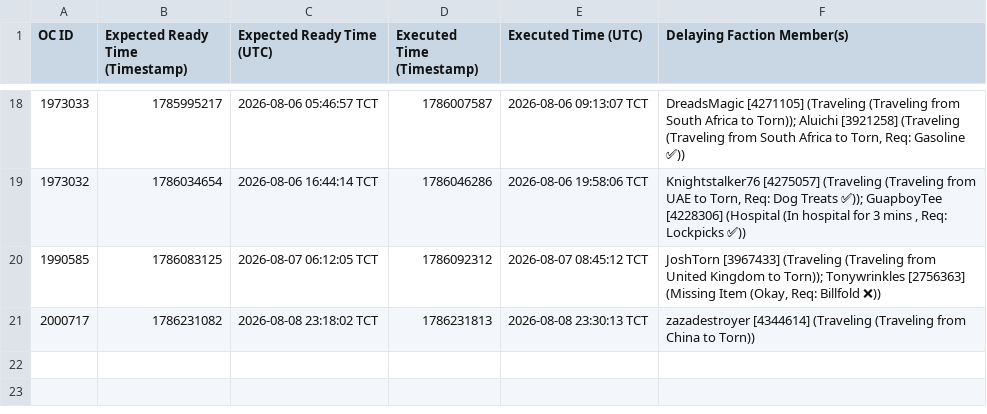
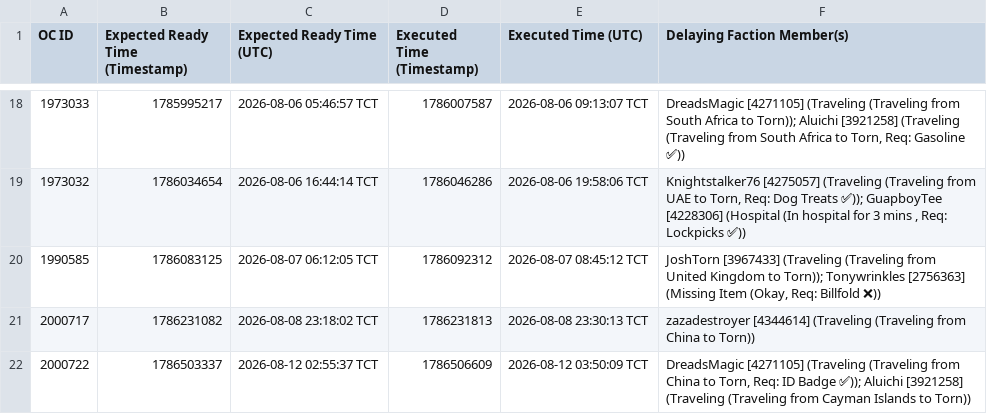
Before and after one commit to Ferrousbuns/torn-OC-Tracker, a CSV file: oc_delays.csv, drawn as a sheet; only a part is shown, gaps mark what is left out; the diff names each change by its address in the sheet, - before the commit and + after, or states it on an @@ line.

Commit message:
Auto-update oc_delay data: 2026-08-12 20:10

```diff
--- a/oc_delays.csv
+++ b/oc_delays.csv
+row 22: 2000722 | 1786503337 | 2026-08-12 02:55:37 TCT | 1786506609 | 2026-08-12 03:50:09 TCT | DreadsMagic [4271105] (Traveling (Traveling from China to Torn, Req: ID Badge ✅)); Aluichi [3921258] (Traveling (Traveling from Cayman Islands to Torn))
```
